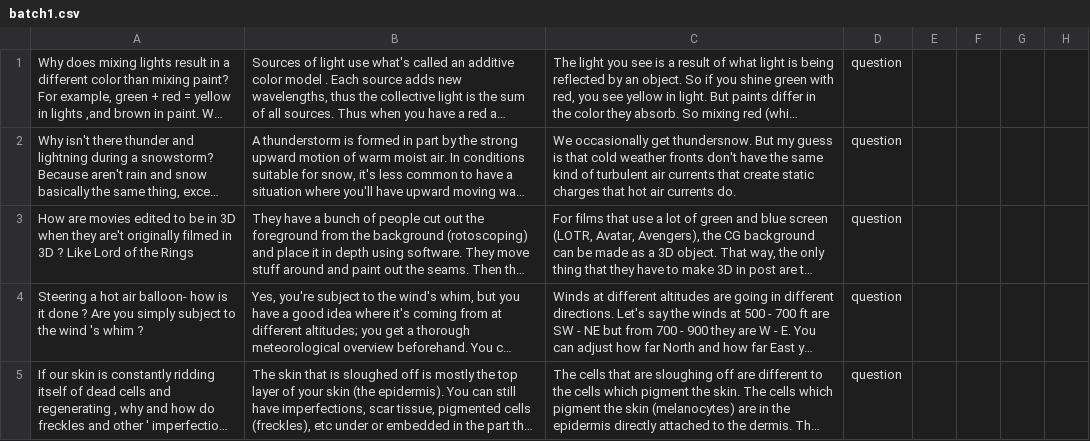
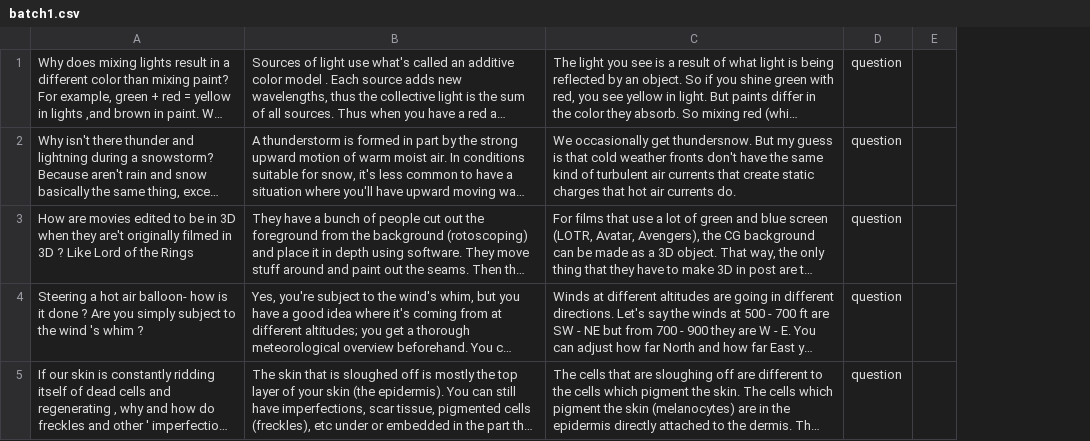
Before and after one commit to tuhina2313/cognitive-load-likert, a CSV file: data/batch1.csv, drawn as a sheet; only a part is shown; long unchanged cells end in …; removed rows and columns are numbered as before the commit, all else as after; the diff covers the shown part only; the diff names each change by its address in the sheet, - before the commit and + after, or states it on an @@ line.

Commit message:
Update batch1.csv

```diff
--- a/data/batch1.csv
+++ b/data/batch1.csv
-column E, empty
-column F, empty
-column G, empty
-column H, empty
+column E, empty
```
Also changed, not shown: 2 added rows and 4 edited cells elsewhere in this file.
